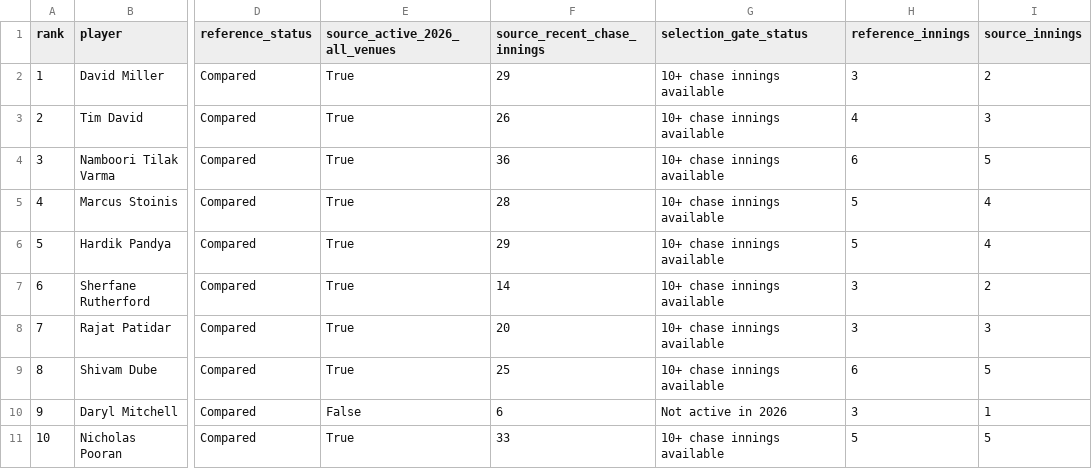
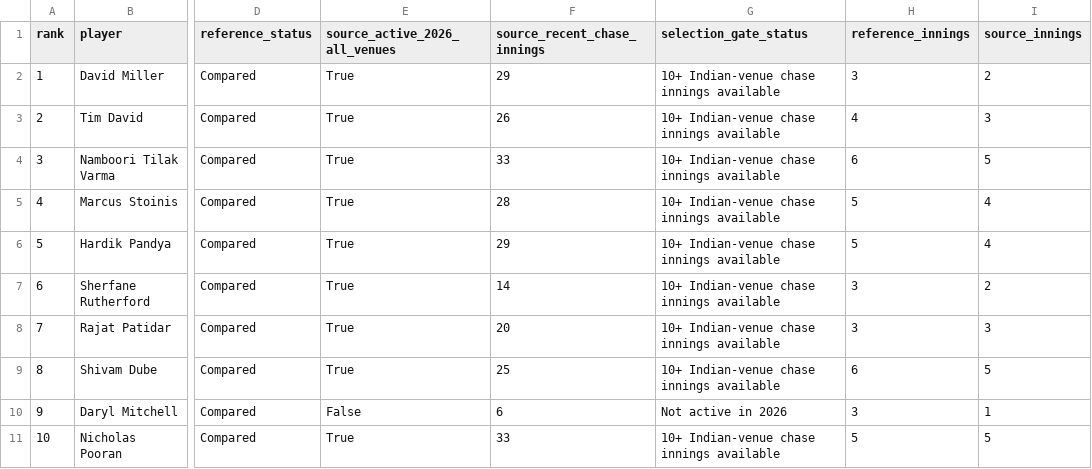
Before and after one commit to deepakgs135/rr_superselect, a CSV file: pressure_dashboard/data/pressure_report/clutch_batter_reference_audit.csv, drawn as a sheet; only a part is shown, gaps mark what is left out; the diff names each change by its address in the sheet, - before the commit and + after, or states it on an @@ line.

```diff
--- a/pressure_dashboard/data/pressure_report/clutch_batter_reference_audit.csv
+++ b/pressure_dashboard/data/pressure_report/clutch_batter_reference_audit.csv
-G2:G9 (selection_gate_status): 10+ chase innings available
+G2:G9 (selection_gate_status): 10+ Indian-venue chase innings available
-F4 (source_recent_chase_innings): 36
+F4 (source_recent_chase_innings): 33
-G11 (selection_gate_status): 10+ chase innings available
+G11 (selection_gate_status): 10+ Indian-venue chase innings available
```
Also changed, not shown: 30 other files.
